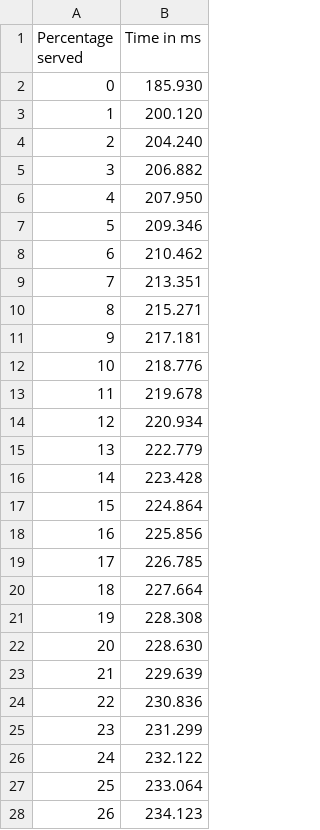
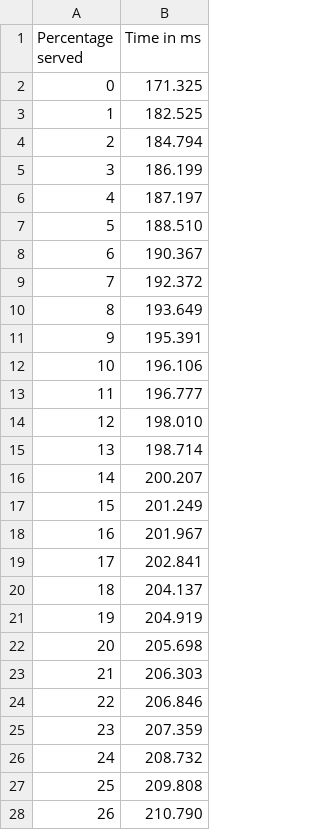
Before and after one commit to nigelcss/bmlambda, a CSV file: benchmarking/out/node-search.csv, drawn as a sheet; only a part is shown; the diff covers the shown part only.

```diff
--- a/benchmarking/out/node-search.csv
+++ b/benchmarking/out/node-search.csv
@@ -1,28 +1,28 @@
 Percentage served,Time in ms
-0,185.930
-1,200.120
-2,204.240
-3,206.882
-4,207.950
-5,209.346
-6,210.462
-7,213.351
-8,215.271
-9,217.181
-10,218.776
-11,219.678
-12,220.934
-13,222.779
-14,223.428
-15,224.864
-16,225.856
-17,226.785
-18,227.664
-19,228.308
-20,228.630
-21,229.639
-22,230.836
-23,231.299
-24,232.122
-25,233.064
-26,234.123
+0,171.325
+1,182.525
+2,184.794
+3,186.199
+4,187.197
+5,188.510
+6,190.367
+7,192.372
+8,193.649
+9,195.391
+10,196.106
+11,196.777
+12,198.010
+13,198.714
+14,200.207
+15,201.249
+16,201.967
+17,202.841
+18,204.137
+19,204.919
+20,205.698
+21,206.303
+22,206.846
+23,207.359
+24,208.732
+25,209.808
+26,210.790
```
Also changed, not shown: 74 edited cells elsewhere in this file, benchmarking/out/go-save.csv, benchmarking/out/go-wave.csv, 24 other files.
